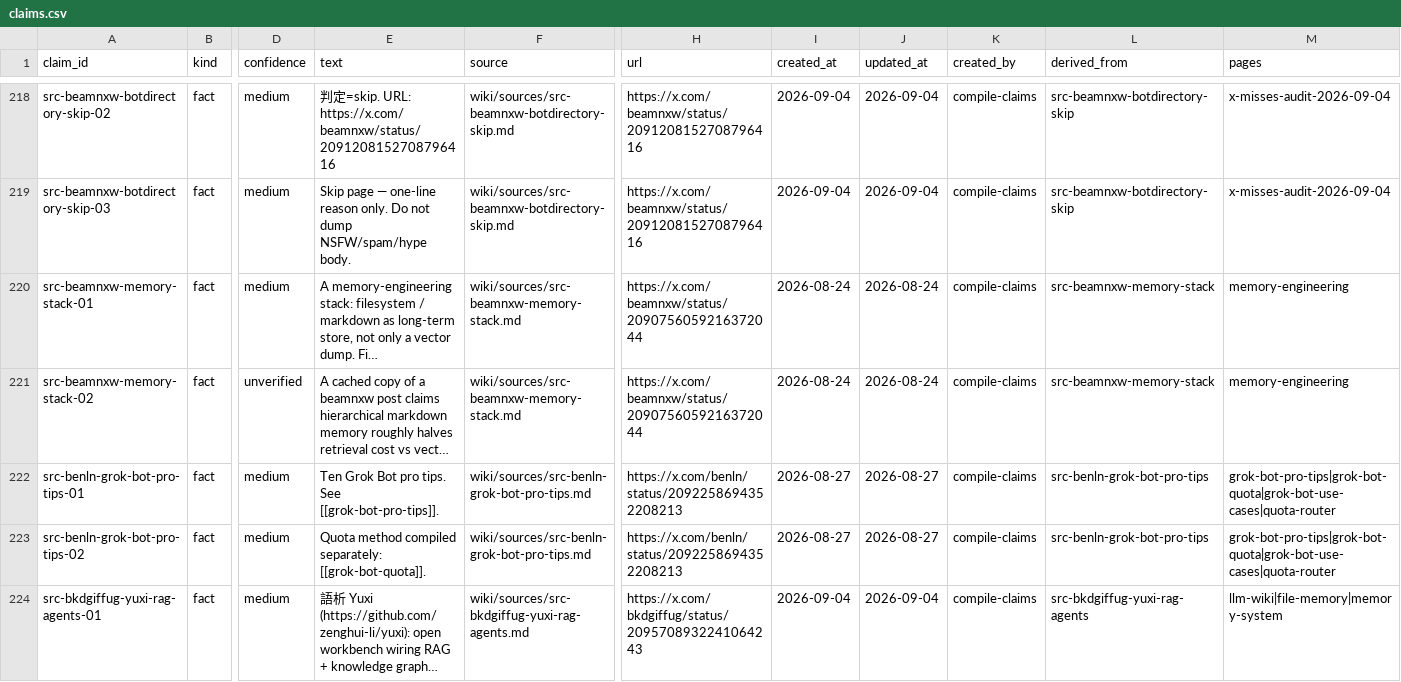
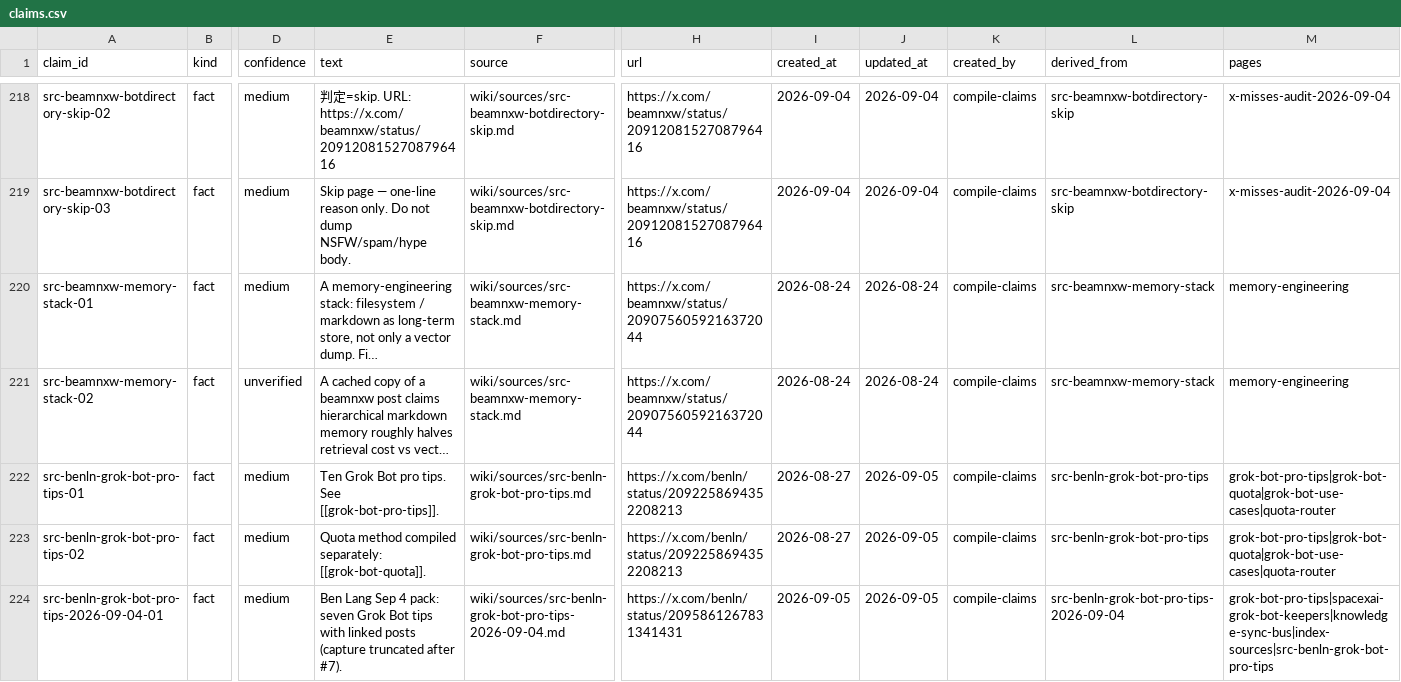
Before and after one commit to elan7192/second-brain, a CSV file: wiki/claims.csv, drawn as a sheet; only a part is shown, gaps mark what is left out; the shorter side is filled out with more unchanged rows; long unchanged cells end in …; rows hold the shown columns only; the diff covers the shown part only; the diff names each change by its address in the sheet, - before the commit and + after, or states it on an @@ line.

Commit message:
Ingest Ben Lang Sep 4 Grok Bot tip pack (dedup dated src).
New src-benln-grok-bot-pro-tips-2026-09-04; keep Aug src. Tip1/7 cross-link existing srcs. Desk: no Eggbot; CoS owns friction skim.

```diff
--- a/wiki/claims.csv
+++ b/wiki/claims.csv
-J222:J223 (updated_at): 2026-08-27
+J222:J223 (updated_at): 2026-09-05
+row 224: src-benln-grok-bot-pro-tips-2026-09-04-01 | fact | medium | Ben Lang Sep 4 pack: seven Grok Bot tips with linked posts (capture truncated after #7). | wiki/sources/src-benln-grok-bot-pro-tips-2026-09-04.md | https://x.com/benln/status/2095861267831341431 | 2026-09-05 | 2026-09-05 | compile-claims | src-benln-grok-bot-pro-tips-2026-09-04 | grok-bot-pro-tips|spacexai-grok-bot-keepers|knowledge-sync-bus|index-sources|src-benln-grok-bot-pro-tips
```
Also changed, not shown: 8 added rows elsewhere in this file, output/ontology-objects.csv, 8 other files.
